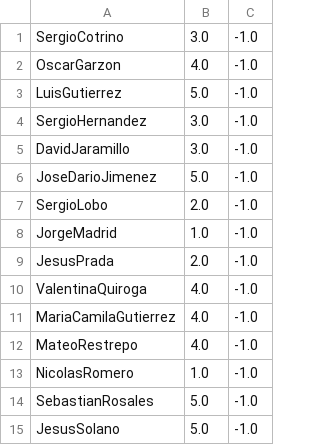
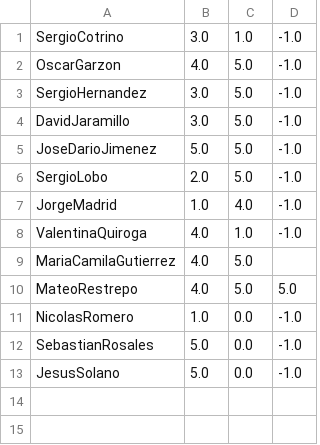
Before and after one commit to forero/Electro2, a CSV file: 201510/grades/taller_tablero.csv, drawn as a sheet; removed rows and columns are numbered as before the commit, all else as after; the diff names each change by its address in the sheet, - before the commit and + after, or states it on an @@ line.

Commit message:
notas tablero

```diff
--- a/201510/grades/taller_tablero.csv
+++ b/201510/grades/taller_tablero.csv
+column C, rows 1-13: 1.0 | 5.0 | 5.0 | 5.0 | 5.0 | 5.0 | 4.0 | 1.0 | 5.0 | 5.0 | 0.0 | 0.0 | 0.0
-row 3: LuisGutierrez | 5.0 | -1.0
-row 9: JesusPrada | 2.0 | -1.0
-D9: -1.0
+D9: (empty)
-D10: -1.0
+D10: 5.0
```
